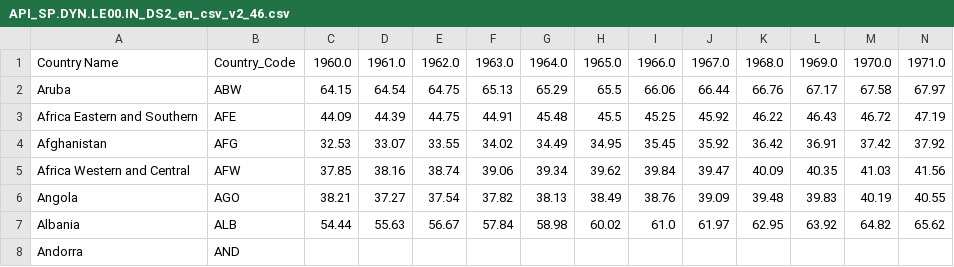
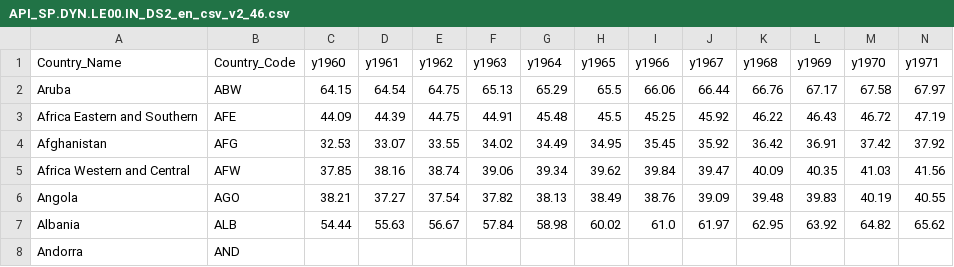
Before and after one commit to AntoineCarre1/DSC106P3, a CSV file: static/API_SP.DYN.LE00.IN_DS2_en_csv_v2_46.csv, drawn as a sheet; only a part is shown; removed rows and columns are numbered as before the commit, all else as after; rows hold the shown columns only; the diff names each change by its address in the sheet, - before the commit and + after, or states it on an @@ line.

Commit message:
data Rework (keys)

```diff
--- a/static/API_SP.DYN.LE00.IN_DS2_en_csv_v2_46.csv
+++ b/static/API_SP.DYN.LE00.IN_DS2_en_csv_v2_46.csv
-row 1: Country Name | Country_Code | 1960.0 | 1961.0 | 1962.0 | 1963.0 | 1964.0 | 1965.0 | 1966.0 | 1967.0 | 1968.0 | 1969.0 | 1970.0 | 1971.0
+row 1: Country_Name | Country_Code | y1960 | y1961 | y1962 | y1963 | y1964 | y1965 | y1966 | y1967 | y1968 | y1969 | y1970 | y1971
```
